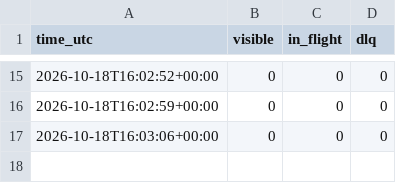
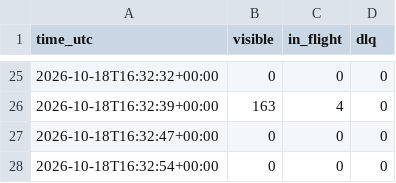
Before and after one commit to Leudy99/flutter-springboot, a CSV file: load-tests/results/stress-100vu-queue.csv, drawn as a sheet; only a part is shown, gaps mark what is left out; the diff covers the shown part only.

Commit message:
Estres completo hasta 2000 VU: resultados, metricas de CloudWatch, informe y calculo de throughput por fase

```diff
--- a/load-tests/results/stress-100vu-queue.csv
+++ b/load-tests/results/stress-100vu-queue.csv
@@ -15,3 +25,4 @@ time_utc,visible,in_flight,dlq
-2026-10-18T16:02:52+00:00,0,0,0
-2026-10-18T16:02:59+00:00,0,0,0
-2026-10-18T16:03:06+00:00,0,0,0
+2026-10-18T16:32:32+00:00,0,0,0
+2026-10-18T16:32:39+00:00,163,4,0
+2026-10-18T16:32:47+00:00,0,0,0
+2026-10-18T16:32:54+00:00,0,0,0
```
Also changed, not shown: 17 added rows, 7 removed rows and 9 edited cells elsewhere in this file, 35 other files.
